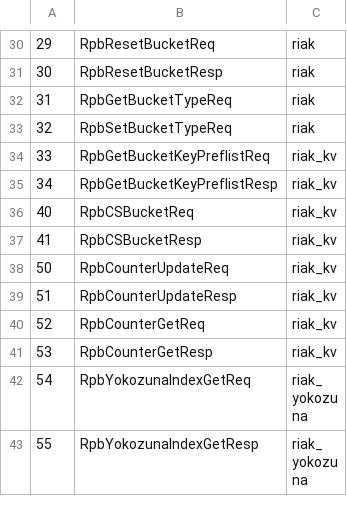
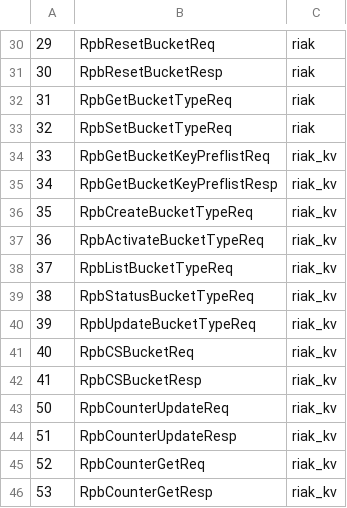
Before and after one commit to basho/riak_pb, a CSV file: src/riak_pb_messages.csv, drawn as a sheet; only a part is shown, gaps mark what is left out; the shorter side is filled out with more unchanged rows.

Commit message:
Add command line bucket types requests

```diff
--- a/src/riak_pb_messages.csv
+++ b/src/riak_pb_messages.csv
@@ -35,2 +35,7 @@
 34,RpbGetBucketKeyPreflistResp,riak_kv
+35,RpbCreateBucketTypeReq,riak_kv
+36,RpbActivateBucketTypeReq,riak_kv
+37,RpbListBucketTypeReq,riak_kv
+38,RpbStatusBucketTypeReq,riak_kv
+39,RpbUpdateBucketTypeReq,riak_kv
 40,RpbCSBucketReq,riak_kv
```
Also changed, not shown: 1 other file.
